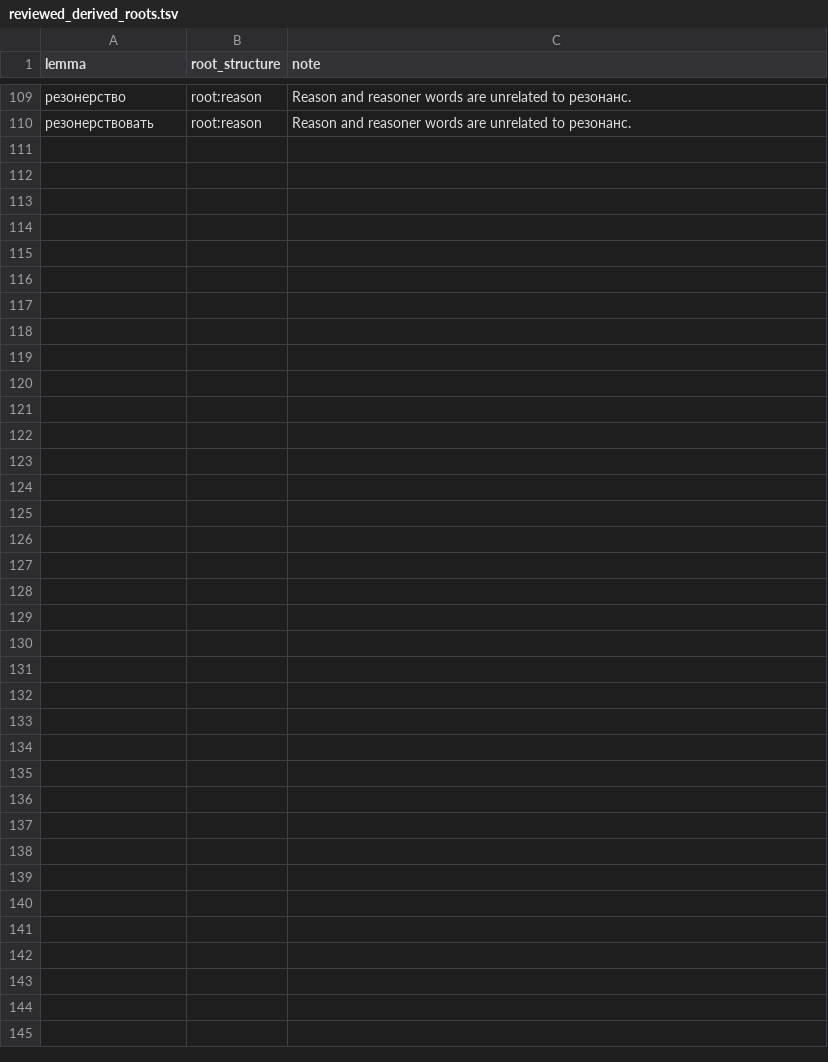
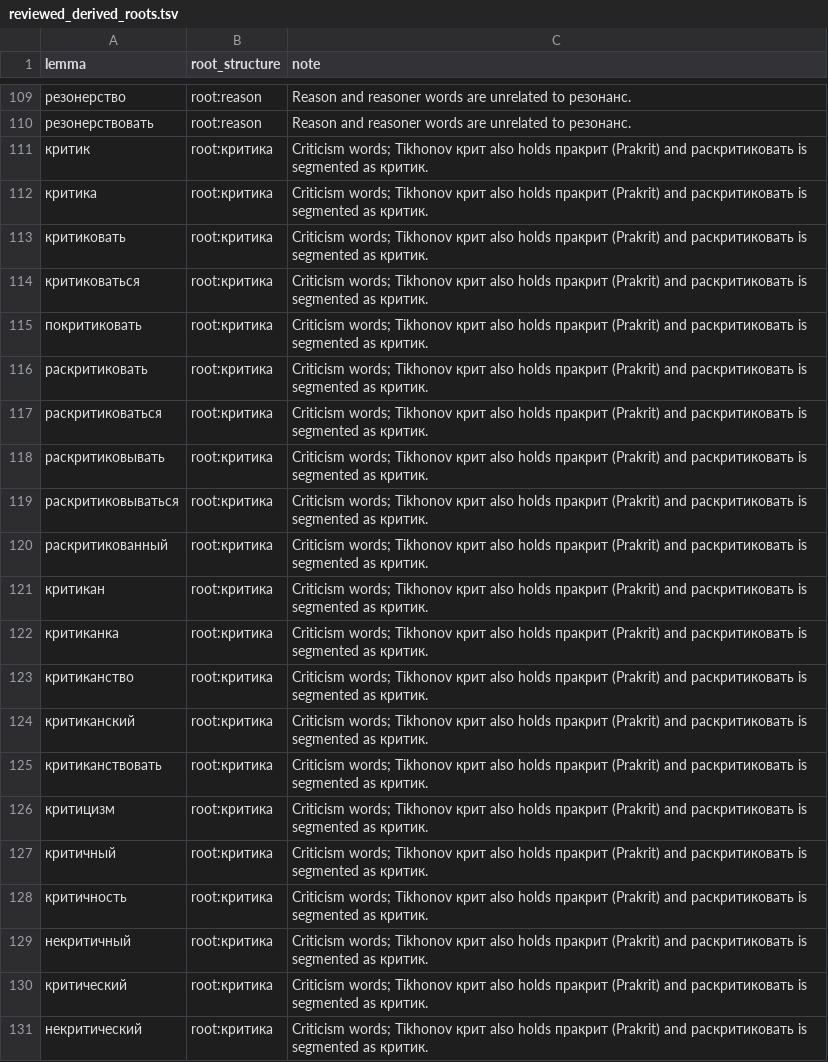
Before and after one commit to andrewgark/interoves_django, a TSV file: games/censorly/lexical/data/reviewed_derived_roots.tsv, drawn as a sheet; only a part is shown, gaps mark what is left out.

```diff
--- a/games/censorly/lexical/data/reviewed_derived_roots.tsv
+++ b/games/censorly/lexical/data/reviewed_derived_roots.tsv
@@ -110 +110,22 @@ lemma	root_structure	note
 резонерствовать	root:reason	Reason and reasoner words are unrelated to резонанс.
+критик	root:критика	Criticism words; Tikhonov крит also holds пракрит (Prakrit) and раскритиковать is segmented as критик.
+критика	root:критика	Criticism words; Tikhonov крит also holds пракрит (Prakrit) and раскритиковать is segmented as критик.
+критиковать	root:критика	Criticism words; Tikhonov крит also holds пракрит (Prakrit) and раскритиковать is segmented as критик.
+критиковаться	root:критика	Criticism words; Tikhonov крит also holds пракрит (Prakrit) and раскритиковать is segmented as критик.
+покритиковать	root:критика	Criticism words; Tikhonov крит also holds пракрит (Prakrit) and раскритиковать is segmented as критик.
+раскритиковать	root:критика	Criticism words; Tikhonov крит also holds пракрит (Prakrit) and раскритиковать is segmented as критик.
+раскритиковаться	root:критика	Criticism words; Tikhonov крит also holds пракрит (Prakrit) and раскритиковать is segmented as критик.
+раскритиковывать	root:критика	Criticism words; Tikhonov крит also holds пракрит (Prakrit) and раскритиковать is segmented as критик.
+раскритиковываться	root:критика	Criticism words; Tikhonov крит also holds пракрит (Prakrit) and раскритиковать is segmented as критик.
+раскритикованный	root:критика	Criticism words; Tikhonov крит also holds пракрит (Prakrit) and раскритиковать is segmented as критик.
+критикан	root:критика	Criticism words; Tikhonov крит also holds пракрит (Prakrit) and раскритиковать is segmented as критик.
+критиканка	root:критика	Criticism words; Tikhonov крит also holds пракрит (Prakrit) and раскритиковать is segmented as критик.
+критиканство	root:критика	Criticism words; Tikhonov крит also holds пракрит (Prakrit) and раскритиковать is segmented as критик.
+критиканский	root:критика	Criticism words; Tikhonov крит also holds пракрит (Prakrit) and раскритиковать is segmented as критик.
+критиканствовать	root:критика	Criticism words; Tikhonov крит also holds пракрит (Prakrit) and раскритиковать is segmented as критик.
+критицизм	root:критика	Criticism words; Tikhonov крит also holds пракрит (Prakrit) and раскритиковать is segmented as критик.
+критичный	root:критика	Criticism words; Tikhonov крит also holds пракрит (Prakrit) and раскритиковать is segmented as критик.
+критичность	root:критика	Criticism words; Tikhonov крит also holds пракрит (Prakrit) and раскритиковать is segmented as критик.
+некритичный	root:критика	Criticism words; Tikhonov крит also holds пракрит (Prakrit) and раскритиковать is segmented as критик.
+критический	root:критика	Criticism words; Tikhonov крит also holds пракрит (Prakrit) and раскритиковать is segmented as критик.
+некритический	root:критика	Criticism words; Tikhonov крит also holds пракрит (Prakrit) and раскритиковать is segmented as критик.
```
Also changed, not shown: 1 other file.
